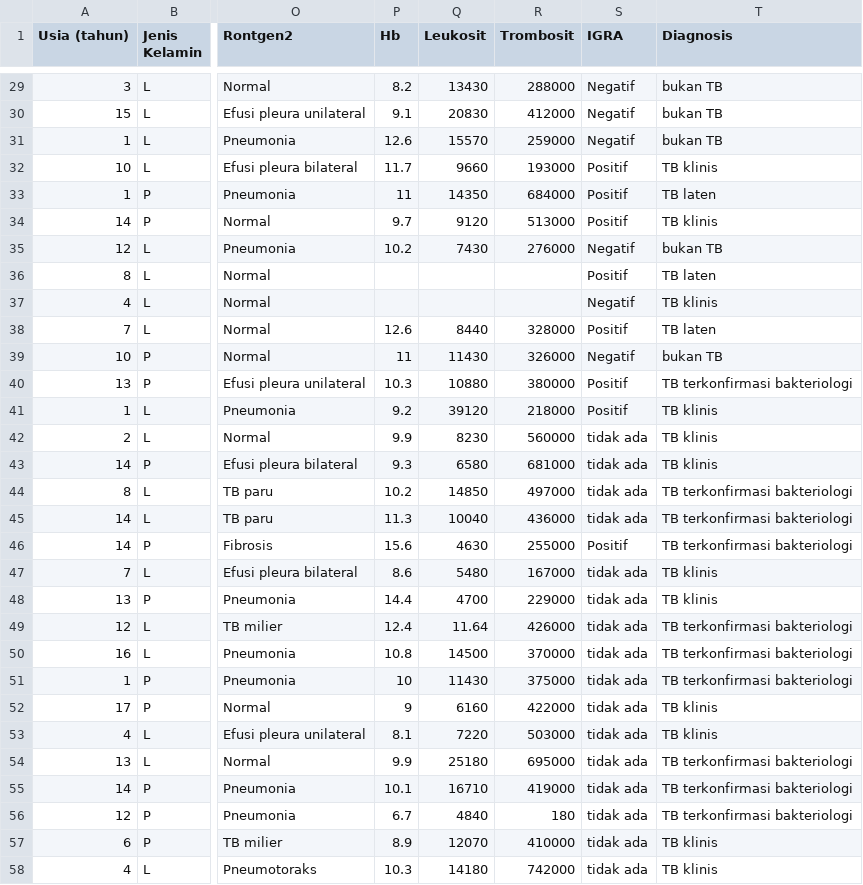
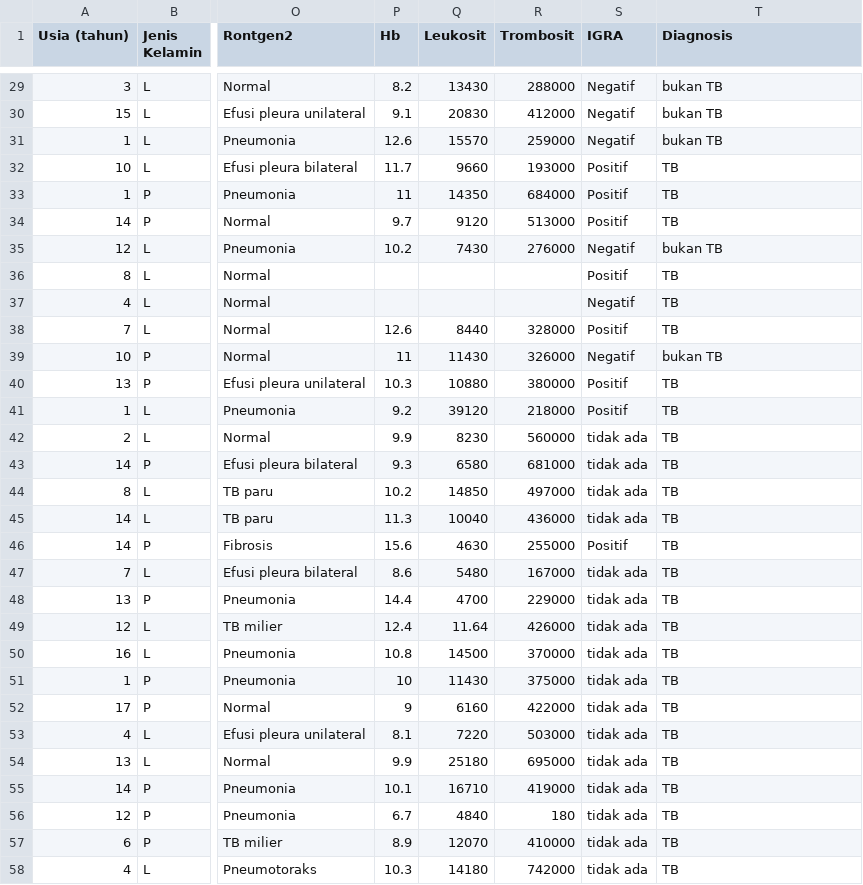
Before and after one commit to ahdani123/dataset, a CSV file: tb8.csv, drawn as a sheet; only a part is shown, gaps mark what is left out; the diff covers the shown part only; the diff names each change by its address in the sheet, - before the commit and + after, or states it on an @@ line.

```diff
--- a/tb8.csv
+++ b/tb8.csv
-T32 (Diagnosis): TB klinis
+T32 (Diagnosis): TB
-T33 (Diagnosis): TB laten
+T33 (Diagnosis): TB
-T34 (Diagnosis): TB klinis
+T34 (Diagnosis): TB
-T36 (Diagnosis): TB laten
+T36 (Diagnosis): TB
-T37 (Diagnosis): TB klinis
+T37 (Diagnosis): TB
-T38 (Diagnosis): TB laten
+T38 (Diagnosis): TB
-T40 (Diagnosis): TB terkonfirmasi bakteriologi
+T40 (Diagnosis): TB
-T41:T43 (Diagnosis): TB klinis
+T41:T43 (Diagnosis): TB
-T44:T46 (Diagnosis): TB terkonfirmasi bakteriologi
+T44:T46 (Diagnosis): TB
-T47:T48 (Diagnosis): TB klinis
+T47:T48 (Diagnosis): TB
-T49:T51 (Diagnosis): TB terkonfirmasi bakteriologi
+T49:T51 (Diagnosis): TB
-T52:T53 (Diagnosis): TB klinis
+T52:T53 (Diagnosis): TB
-T54:T56 (Diagnosis): TB terkonfirmasi bakteriologi
+T54:T56 (Diagnosis): TB
-T57:T58 (Diagnosis): TB klinis
+T57:T58 (Diagnosis): TB
```
Also changed, not shown: 53 edited cells elsewhere in this file.
